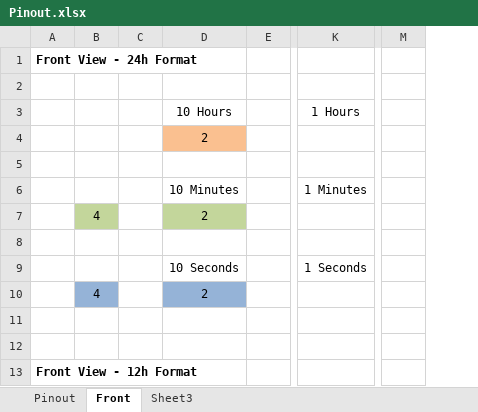
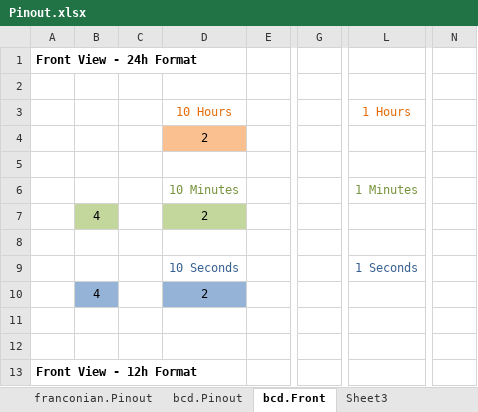
Before and after one commit to fablab-wue/piClock, an Excel workbook: Pinout.xlsx, sheet bcd.Front, drawn as a sheet; only a part is shown, gaps mark what is left out; values as stored, in another font and other column widths than the file's, no borders; removed rows and columns are numbered as before the commit, all else as after; the diff covers the shown part only; the diff names each change by its address in the sheet, - before the commit and + after, or states it on an @@ line.

```diff
--- a/Pinout.xlsx (sheet bcd.Front)
+++ b/Pinout.xlsx (sheet bcd.Front)
-sheet tab: Pinout
+sheet tab: bcd.Pinout
-sheet tab: Front
+sheet tab: bcd.Front
+sheet tab: franconian.Pinout
+column G, empty
-column M, empty
+column N, empty
-D3 text colour: black
+D3 text colour: #E46C0A
-L3 text colour: black
+L3 text colour: #E46C0A
-D6 text colour: black
+D6 text colour: #77933C
-L6 text colour: black
+L6 text colour: #77933C
-D9 text colour: black
+D9 text colour: #376092
-L9 text colour: black
+L9 text colour: #376092
```
Also changed, not shown: 12 added rows and cell formats elsewhere in this sheet, sheet bcd.Pinout, 7 other files.
